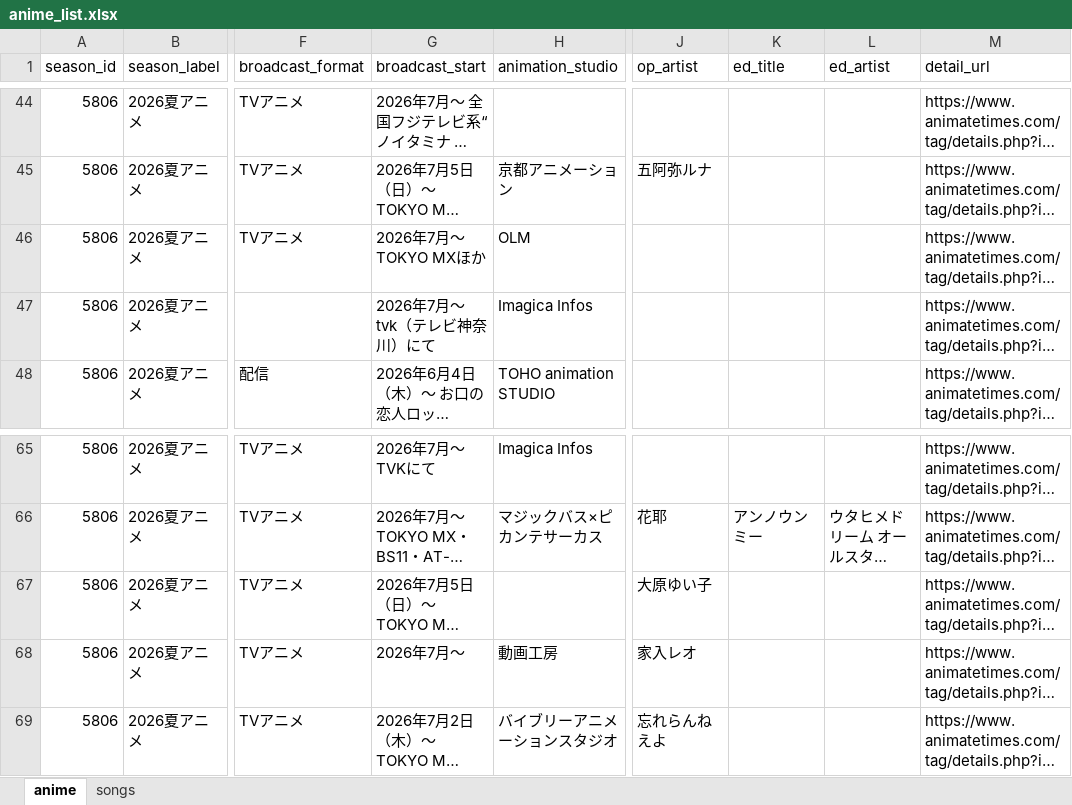
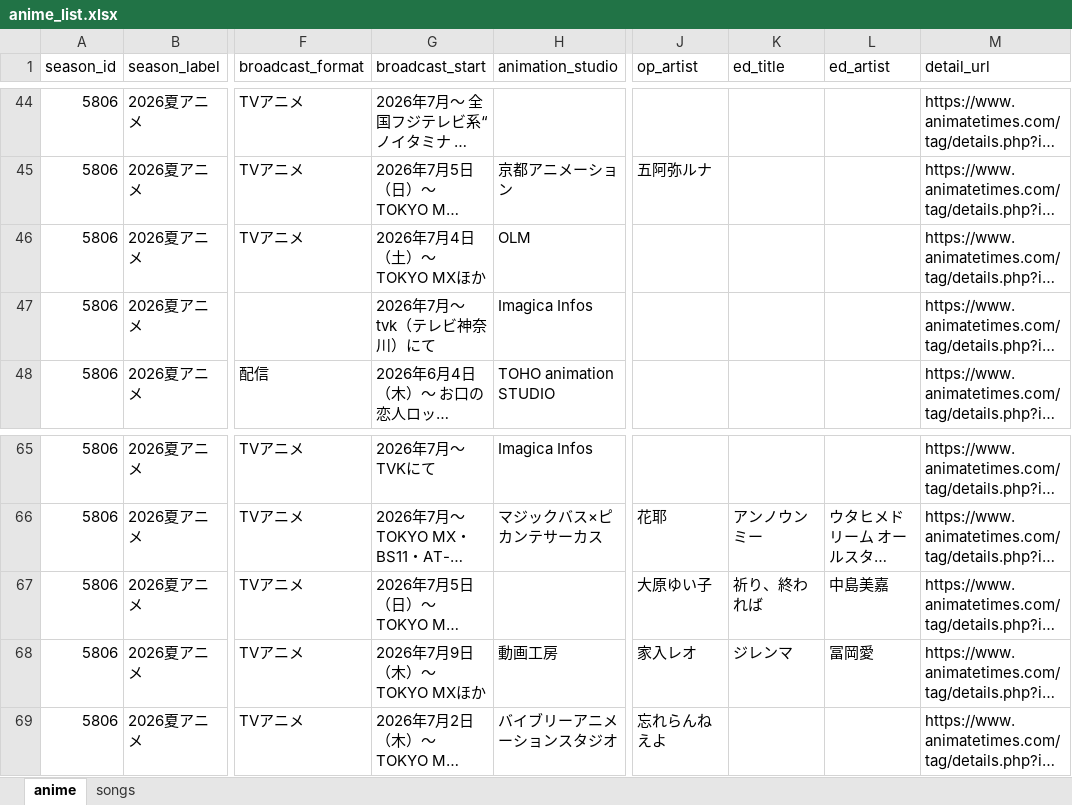
Before and after one commit to kageug/anime-list-updater, an Excel workbook: data/anime_list.xlsx, sheet anime, drawn as a sheet; only a part is shown, gaps mark what is left out; long unchanged cells end in …; values as stored, in another font and other column widths than the file's, no borders; the diff names each change by its address in the sheet, - before the commit and + after, or states it on an @@ line.

Commit message:
auto: anime list update 2026-06-05

```diff
--- a/data/anime_list.xlsx (sheet anime)
+++ b/data/anime_list.xlsx (sheet anime)
-G46 (broadcast_start): 2026年7月～ TOKYO MXほか
+G46 (broadcast_start): 2026年7月4日（土）～ TOKYO MXほか
-K67 (ed_title): (empty)
+K67 (ed_title): 祈り、終われば
-L67 (ed_artist): (empty)
+L67 (ed_artist): 中島美嘉
-G68 (broadcast_start): 2026年7月～
+G68 (broadcast_start): 2026年7月9日（木）～ TOKYO MXほか
-K68 (ed_title): (empty)
+K68 (ed_title): ジレンマ
-L68 (ed_artist): (empty)
+L68 (ed_artist): 冨岡愛
```
Also changed, not shown: sheet songs, 4 other files.
